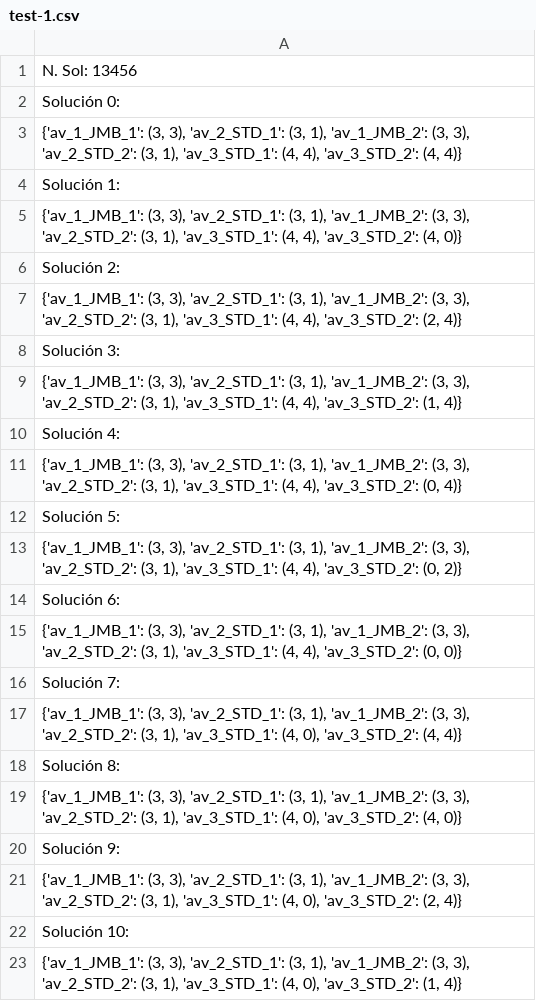
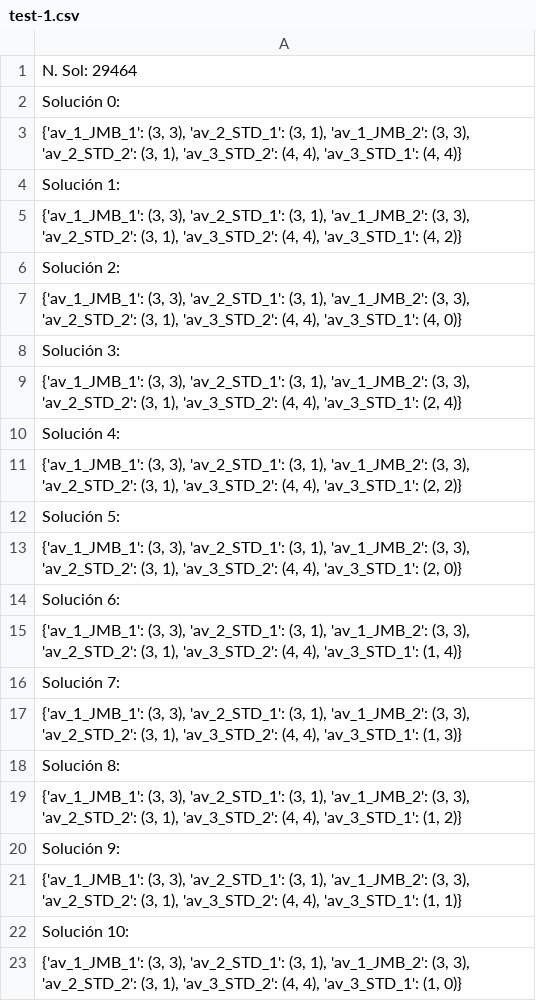
Before and after one commit to Pahheb/UC3M-Heuristica-P2, a CSV file: parte-1/test-1.csv, drawn as a sheet.

```diff
--- a/parte-1/test-1.csv
+++ b/parte-1/test-1.csv
@@ -1,23 +1,23 @@
-N. Sol: 13456
+N. Sol: 29464
 Solución 0:
-"{'av_1_JMB_1': (3, 3), 'av_2_STD_1': (3, 1), 'av_1_JMB_2': (3, 3), 'av_2_STD_2': (3, 1), 'av_3_STD_1': (4, 4), 'av_3_STD_2': (4, 4)}"
+"{'av_1_JMB_1': (3, 3), 'av_2_STD_1': (3, 1), 'av_1_JMB_2': (3, 3), 'av_2_STD_2': (3, 1), 'av_3_STD_2': (4, 4), 'av_3_STD_1': (4, 4)}"
 Solución 1:
-"{'av_1_JMB_1': (3, 3), 'av_2_STD_1': (3, 1), 'av_1_JMB_2': (3, 3), 'av_2_STD_2': (3, 1), 'av_3_STD_1': (4, 4), 'av_3_STD_2': (4, 0)}"
+"{'av_1_JMB_1': (3, 3), 'av_2_STD_1': (3, 1), 'av_1_JMB_2': (3, 3), 'av_2_STD_2': (3, 1), 'av_3_STD_2': (4, 4), 'av_3_STD_1': (4, 2)}"
 Solución 2:
-"{'av_1_JMB_1': (3, 3), 'av_2_STD_1': (3, 1), 'av_1_JMB_2': (3, 3), 'av_2_STD_2': (3, 1), 'av_3_STD_1': (4, 4), 'av_3_STD_2': (2, 4)}"
+"{'av_1_JMB_1': (3, 3), 'av_2_STD_1': (3, 1), 'av_1_JMB_2': (3, 3), 'av_2_STD_2': (3, 1), 'av_3_STD_2': (4, 4), 'av_3_STD_1': (4, 0)}"
 Solución 3:
-"{'av_1_JMB_1': (3, 3), 'av_2_STD_1': (3, 1), 'av_1_JMB_2': (3, 3), 'av_2_STD_2': (3, 1), 'av_3_STD_1': (4, 4), 'av_3_STD_2': (1, 4)}"
+"{'av_1_JMB_1': (3, 3), 'av_2_STD_1': (3, 1), 'av_1_JMB_2': (3, 3), 'av_2_STD_2': (3, 1), 'av_3_STD_2': (4, 4), 'av_3_STD_1': (2, 4)}"
 Solución 4:
-"{'av_1_JMB_1': (3, 3), 'av_2_STD_1': (3, 1), 'av_1_JMB_2': (3, 3), 'av_2_STD_2': (3, 1), 'av_3_STD_1': (4, 4), 'av_3_STD_2': (0, 4)}"
+"{'av_1_JMB_1': (3, 3), 'av_2_STD_1': (3, 1), 'av_1_JMB_2': (3, 3), 'av_2_STD_2': (3, 1), 'av_3_STD_2': (4, 4), 'av_3_STD_1': (2, 2)}"
 Solución 5:
-"{'av_1_JMB_1': (3, 3), 'av_2_STD_1': (3, 1), 'av_1_JMB_2': (3, 3), 'av_2_STD_2': (3, 1), 'av_3_STD_1': (4, 4), 'av_3_STD_2': (0, 2)}"
+"{'av_1_JMB_1': (3, 3), 'av_2_STD_1': (3, 1), 'av_1_JMB_2': (3, 3), 'av_2_STD_2': (3, 1), 'av_3_STD_2': (4, 4), 'av_3_STD_1': (2, 0)}"
 Solución 6:
-"{'av_1_JMB_1': (3, 3), 'av_2_STD_1': (3, 1), 'av_1_JMB_2': (3, 3), 'av_2_STD_2': (3, 1), 'av_3_STD_1': (4, 4), 'av_3_STD_2': (0, 0)}"
+"{'av_1_JMB_1': (3, 3), 'av_2_STD_1': (3, 1), 'av_1_JMB_2': (3, 3), 'av_2_STD_2': (3, 1), 'av_3_STD_2': (4, 4), 'av_3_STD_1': (1, 4)}"
 Solución 7:
-"{'av_1_JMB_1': (3, 3), 'av_2_STD_1': (3, 1), 'av_1_JMB_2': (3, 3), 'av_2_STD_2': (3, 1), 'av_3_STD_1': (4, 0), 'av_3_STD_2': (4, 4)}"
+"{'av_1_JMB_1': (3, 3), 'av_2_STD_1': (3, 1), 'av_1_JMB_2': (3, 3), 'av_2_STD_2': (3, 1), 'av_3_STD_2': (4, 4), 'av_3_STD_1': (1, 3)}"
 Solución 8:
-"{'av_1_JMB_1': (3, 3), 'av_2_STD_1': (3, 1), 'av_1_JMB_2': (3, 3), 'av_2_STD_2': (3, 1), 'av_3_STD_1': (4, 0), 'av_3_STD_2': (4, 0)}"
+"{'av_1_JMB_1': (3, 3), 'av_2_STD_1': (3, 1), 'av_1_JMB_2': (3, 3), 'av_2_STD_2': (3, 1), 'av_3_STD_2': (4, 4), 'av_3_STD_1': (1, 2)}"
 Solución 9:
-"{'av_1_JMB_1': (3, 3), 'av_2_STD_1': (3, 1), 'av_1_JMB_2': (3, 3), 'av_2_STD_2': (3, 1), 'av_3_STD_1': (4, 0), 'av_3_STD_2': (2, 4)}"
+"{'av_1_JMB_1': (3, 3), 'av_2_STD_1': (3, 1), 'av_1_JMB_2': (3, 3), 'av_2_STD_2': (3, 1), 'av_3_STD_2': (4, 4), 'av_3_STD_1': (1, 1)}"
 Solución 10:
-"{'av_1_JMB_1': (3, 3), 'av_2_STD_1': (3, 1), 'av_1_JMB_2': (3, 3), 'av_2_STD_2': (3, 1), 'av_3_STD_1': (4, 0), 'av_3_STD_2': (1, 4)}"
+"{'av_1_JMB_1': (3, 3), 'av_2_STD_1': (3, 1), 'av_1_JMB_2': (3, 3), 'av_2_STD_2': (3, 1), 'av_3_STD_2': (4, 4), 'av_3_STD_1': (1, 0)}"
```
Also changed, not shown: 2 other files.
